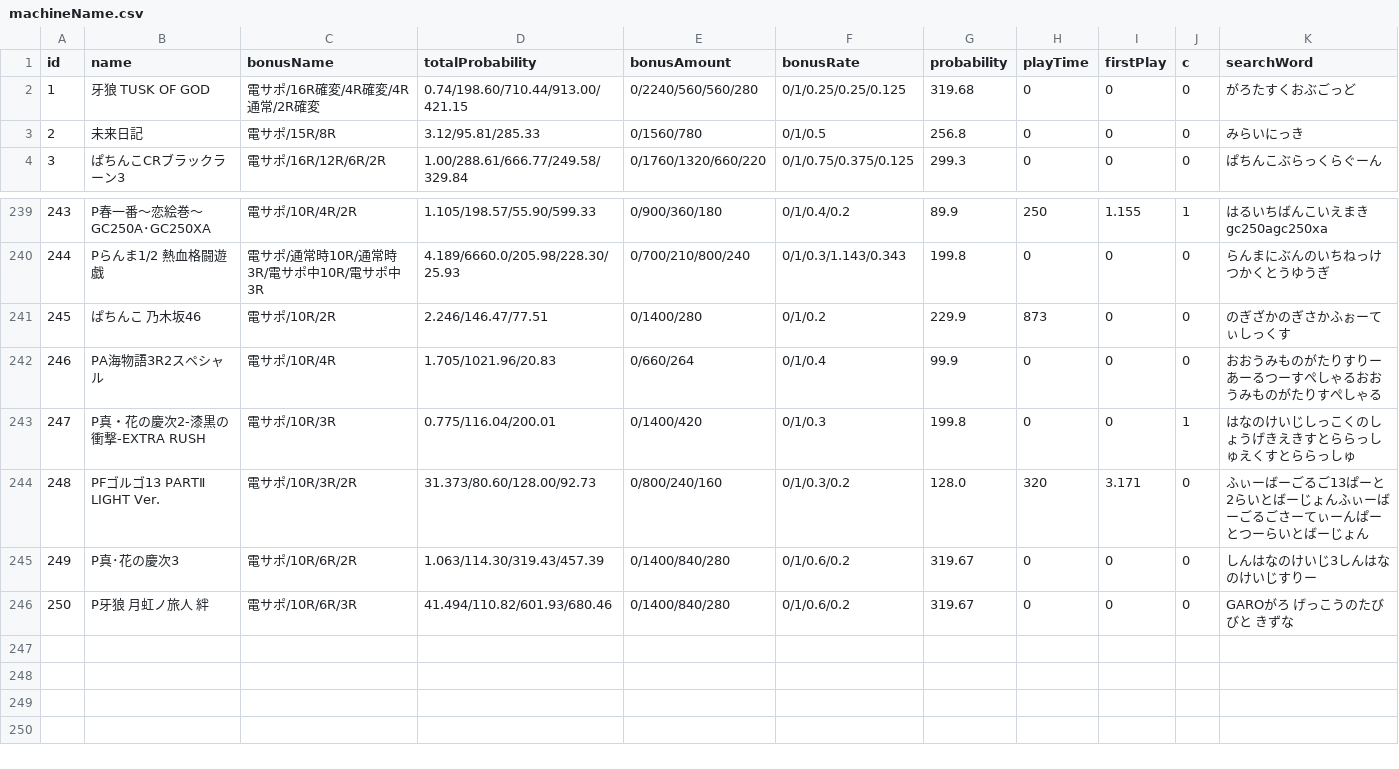
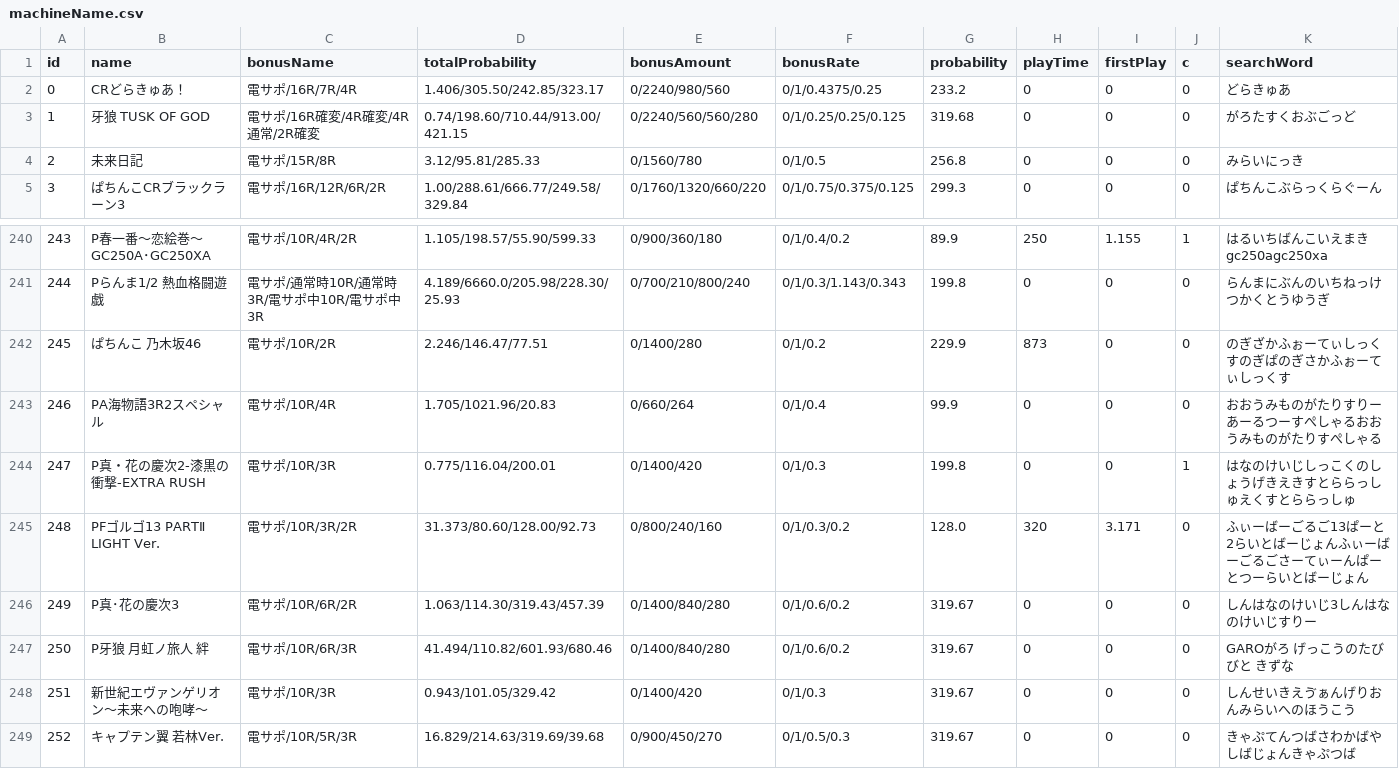
Before and after one commit to ayumi19900112/realmTest, a CSV file: realmTest/RealmObjects/machineName.csv (was realmTest/machineName.csv), drawn as a sheet; only a part is shown, gaps mark what is left out.

```diff
--- a/realmTest/machineName.csv
+++ b/realmTest/RealmObjects/machineName.csv
@@ -1,2 +1,3 @@
 id,name,bonusName,totalProbability,bonusAmount,bonusRate,probability,playTime,firstPlay,c,searchWord
+0,CRどらきゅあ！,電サポ/16R/7R/4R,1.406/305.50/242.85/323.17,0/2240/980/560,0/1/0.4375/0.25,233.2,0,0,0,どらきゅあ
 1,牙狼 TUSK OF GOD,電サポ/16R確変/4R確変/4R通常/2R確変,0.74/198.60/710.44/913.00/421.15,0/2240/560/560/280,0/1/0.25/0.25/0.125,319.68,0,0,0,がろたすくおぶごっど
@@ -240,3 +241,3 @@ id,name,bonusName,totalProbability,bonusAmount,bonusRate,probability,playTime,fi
 244,Pらんま1/2 熱血格闘遊戯,電サポ/通常時10R/通常時3R/電サポ中10R/電サポ中3R,4.189/6660.0/205.98/228.30/25.93,0/700/210/800/240,0/1/0.3/1.143/0.343,199.8,0,0,0,らんまにぶんのいちねっけつかくとうゆうぎ
-245,ぱちんこ 乃木坂46,電サポ/10R/2R,2.246/146.47/77.51,0/1400/280,0/1/0.2,229.9,873,0,0,のぎざかのぎさかふぉーてぃしっくす
+245,ぱちんこ 乃木坂46,電サポ/10R/2R,2.246/146.47/77.51,0/1400/280,0/1/0.2,229.9,873,0,0,のぎざかふぉーてぃしっくすのぎぱのぎさかふぉーてぃしっくす
 246,PA海物語3R2スペシャル,電サポ/10R/4R,1.705/1021.96/20.83,0/660/264,0/1/0.4,99.9,0,0,0,おおうみものがたりすりーあーるつーすぺしゃるおおうみものがたりすぺしゃる
@@ -246 +247,3 @@ id,name,bonusName,totalProbability,bonusAmount,bonusRate,probability,playTime,fi
 250,P牙狼 月虹ノ旅人 絆,電サポ/10R/6R/3R,41.494/110.82/601.93/680.46,0/1400/840/280,0/1/0.6/0.2,319.67,0,0,0,GAROがろ げっこうのたびびと きずな
+251,新世紀エヴァンゲリオン〜未来への咆哮〜,電サポ/10R/3R,0.943/101.05/329.42,0/1400/420,0/1/0.3,319.67,0,0,0,しんせいきえゔぁんげりおんみらいへのほうこう
+252,キャプテン翼 若林Ver.,電サポ/10R/5R/3R,16.829/214.63/319.69/39.68,0/900/450/270,0/1/0.5/0.3,319.67,0,0,0,きゃぷてんつばさわかばやしばじょんきゃぷつば
```
Also changed, not shown: 39 other files.
